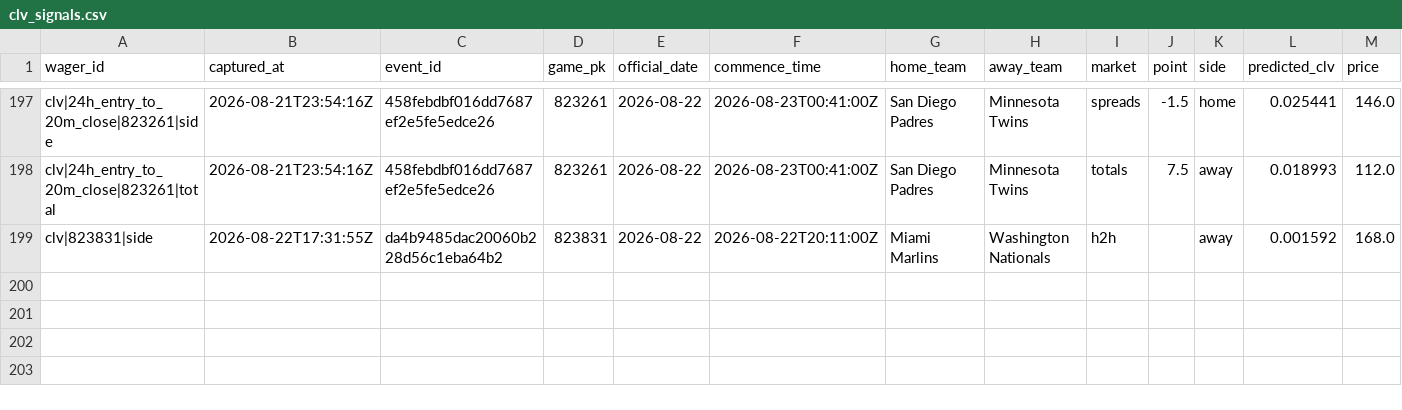
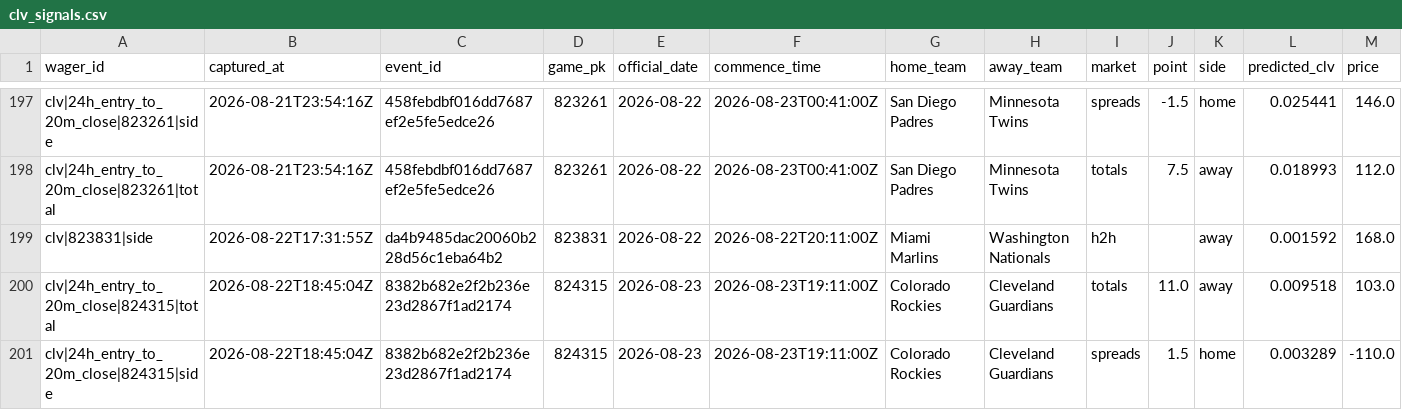
Before and after one commit to joshuakingsland/claude-diamond, a CSV file: data/clv_signals.csv, drawn as a sheet; only a part is shown, gaps mark what is left out; rows hold the shown columns only; the diff names each change by its address in the sheet, - before the commit and + after, or states it on an @@ line.

```diff
--- a/data/clv_signals.csv
+++ b/data/clv_signals.csv
+row 200: clv|24h_entry_to_20m_close|824315|total | 2026-08-22T18:45:04Z | 8382b682e2f2b236e23d2867f1ad2174 | 824315 | 2026-08-23 | 2026-08-23T19:11:00Z | Colorado Rockies | Cleveland Guardians | totals | 11.0 | away | 0.009518 | 103.0
+row 201: clv|24h_entry_to_20m_close|824315|side | 2026-08-22T18:45:04Z | 8382b682e2f2b236e23d2867f1ad2174 | 824315 | 2026-08-23 | 2026-08-23T19:11:00Z | Colorado Rockies | Cleveland Guardians | spreads | 1.5 | home | 0.003289 | -110.0
```
Also changed, not shown: data/credit_log.csv, data/paper_rejections.csv, 9 other files.
